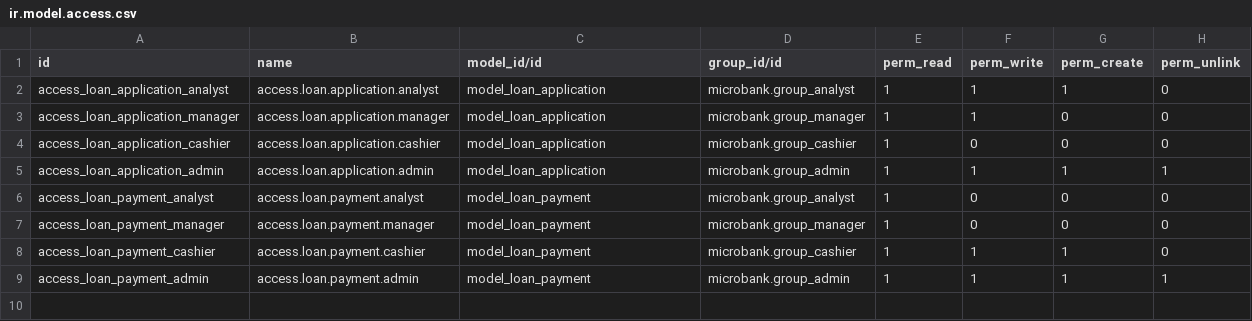
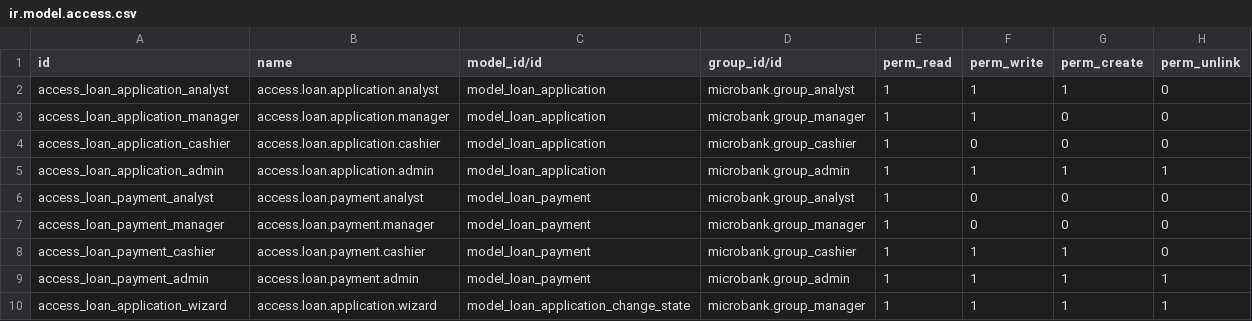
Before and after one commit to abraham-ar/modulos_odoo, a CSV file: 19/microbank/security/ir.model.access.csv, drawn as a sheet.

Commit message:
Creacion de wizard, plantilla de email y reporte al aprobar o rechazar prestamos

```diff
--- a/19/microbank/security/ir.model.access.csv
+++ b/19/microbank/security/ir.model.access.csv
@@ -9 +9,2 @@ access_loan_payment_cashier,access.loan.payment.cashier,model_loan_payment,micro
 access_loan_payment_admin,access.loan.payment.admin,model_loan_payment,microbank.group_admin,1,1,1,1
+access_loan_application_wizard,access.loan.application.wizard,model_loan_application_change_state,microbank.group_manager,1,1,1,1
```
Also changed, not shown: 15 other files.
